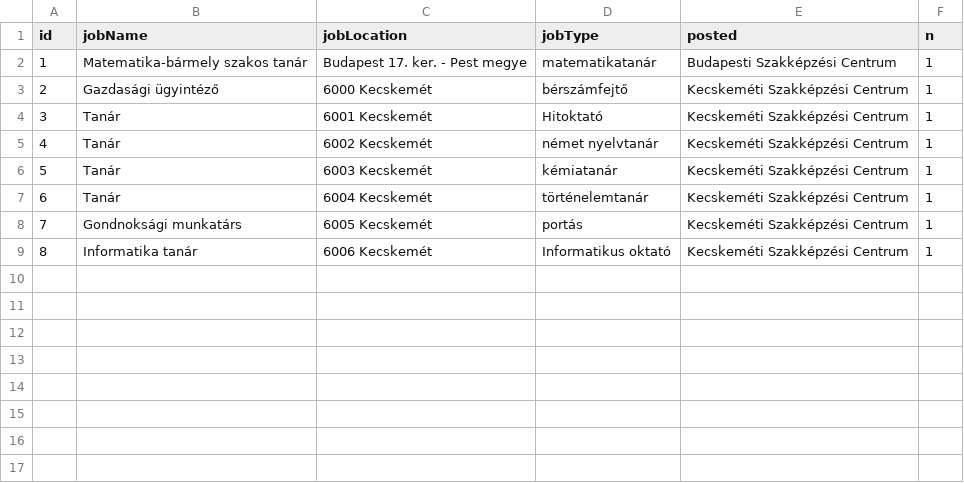
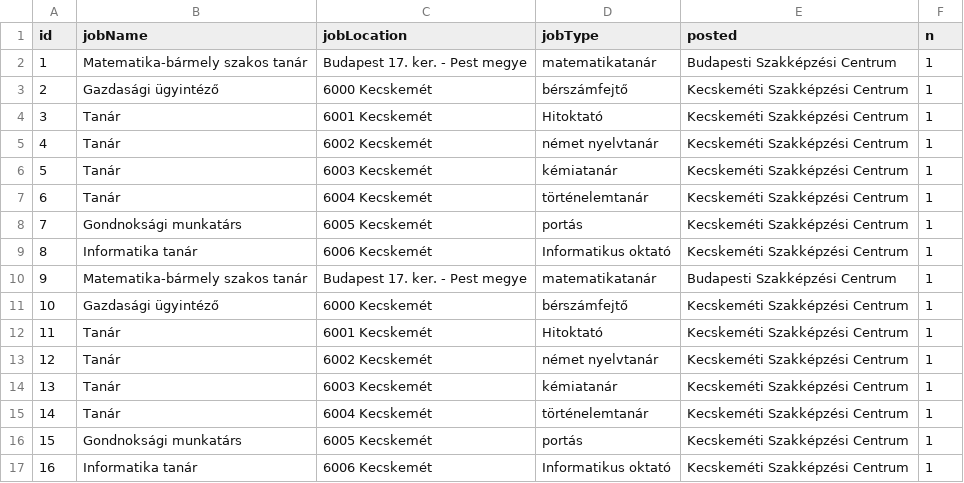
Before and after one commit to kmagdi/KSZC-Data, a CSV file: allasok.csv, drawn as a sheet; the diff names each change by its address in the sheet, - before the commit and + after, or states it on an @@ line.

Commit message:
Update allasok.csv

```diff
--- a/allasok.csv
+++ b/allasok.csv
+row 10: 9 | Matematika-bármely szakos tanár | Budapest 17. ker. - Pest megye | matematikatanár | Budapesti Szakképzési Centrum | 1
+row 11: 10 | Gazdasági ügyintéző | 6000 Kecskemét | bérszámfejtő | Kecskeméti Szakképzési Centrum | 1
+row 12: 11 | Tanár | 6001 Kecskemét | Hitoktató | Kecskeméti Szakképzési Centrum | 1
+row 13: 12 | Tanár | 6002 Kecskemét | német nyelvtanár | Kecskeméti Szakképzési Centrum | 1
+row 14: 13 | Tanár | 6003 Kecskemét | kémiatanár | Kecskeméti Szakképzési Centrum | 1
+row 15: 14 | Tanár | 6004 Kecskemét | történelemtanár | Kecskeméti Szakképzési Centrum | 1
+row 16: 15 | Gondnoksági munkatárs | 6005 Kecskemét | portás | Kecskeméti Szakképzési Centrum | 1
+row 17: 16 | Informatika tanár | 6006 Kecskemét | Informatikus oktató | Kecskeméti Szakképzési Centrum | 1
```
